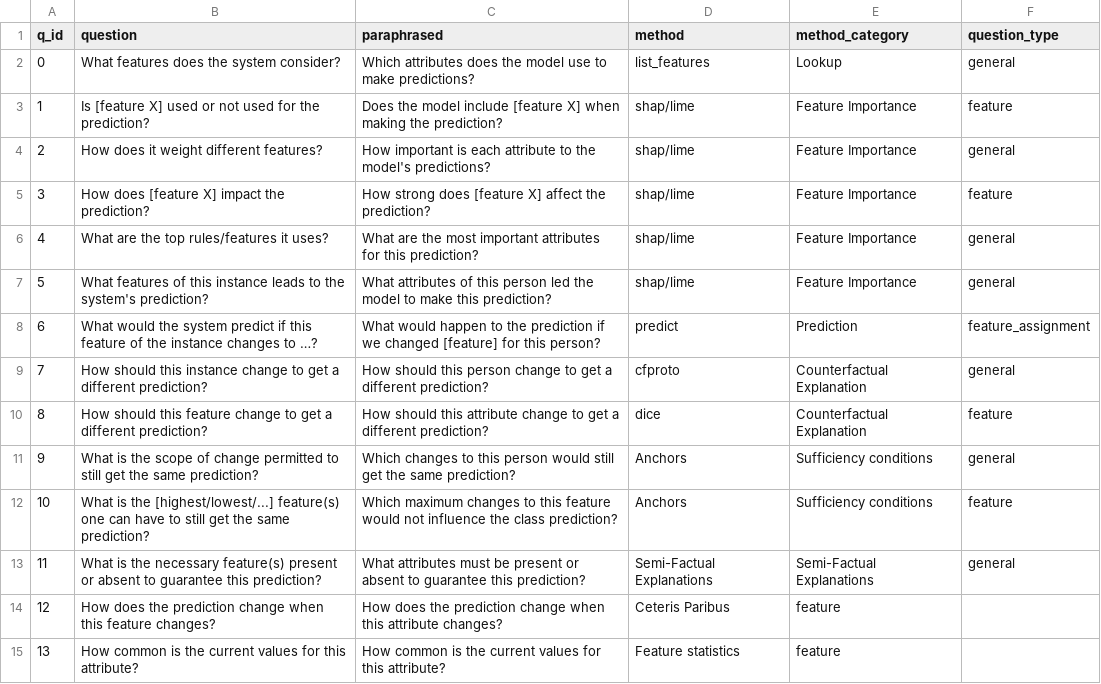
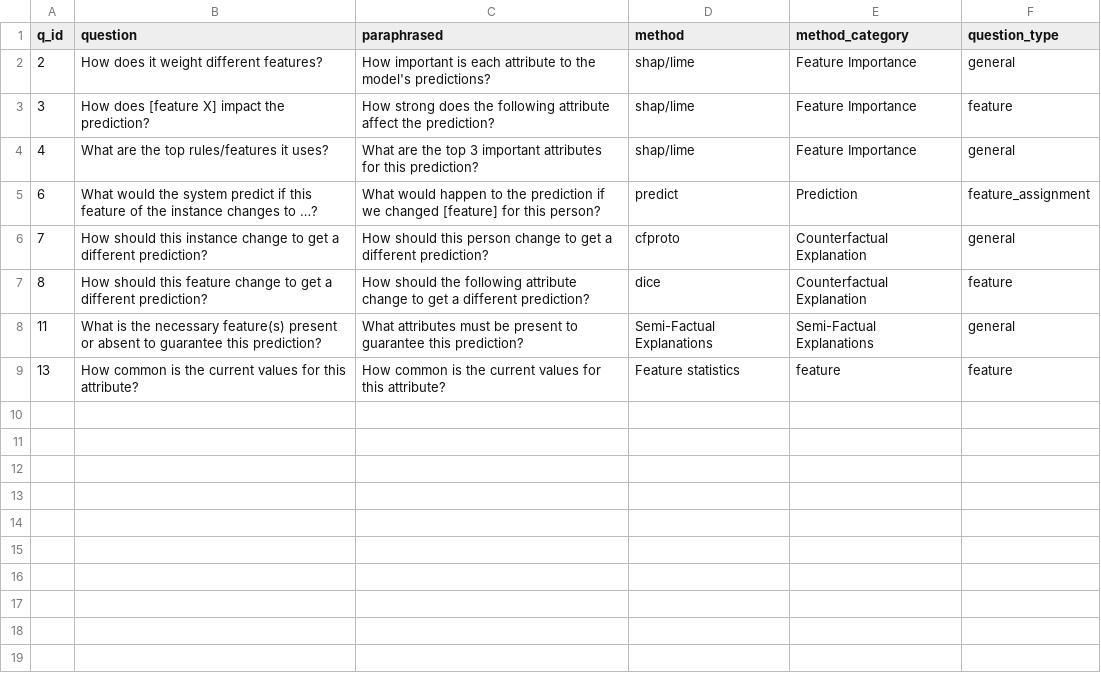
Before and after one commit to dimitrymindlin/Dialogue-XAI-APP, a CSV file: data/question_bank.csv, drawn as a sheet.

Commit message:
Changed possible questions in question bank.

```diff
--- a/data/question_bank.csv
+++ b/data/question_bank.csv
@@ -1,15 +1,9 @@
 q_id;question;paraphrased;method;method_category;question_type
-0;What features does the system consider?;Which attributes does the model use to make predictions?;list_features;Lookup;general
-1;Is [feature X] used or not used for the prediction?;Does the model include [feature X] when making the prediction?;shap/lime;Feature Importance;feature
 2;How does it weight different features?;How important is each attribute to the model's predictions?;shap/lime;Feature Importance;general
-3;How does [feature X] impact the prediction?;How strong does [feature X] affect the prediction?;shap/lime;Feature Importance;feature
-4;What are the top rules/features it uses?;What are the most important attributes for this prediction?;shap/lime;Feature Importance;general
-5;What features of this instance leads to the system's prediction?;What attributes of this person led the model to make this prediction?;shap/lime;Feature Importance;general
+3;How does [feature X] impact the prediction?;How strong does the following attribute affect the prediction?;shap/lime;Feature Importance;feature
+4;What are the top rules/features it uses?;What are the top 3 important attributes for this prediction?;shap/lime;Feature Importance;general
 6;What would the system predict if this feature of the instance changes to …?;What would happen to the prediction if we changed [feature] for this person?;predict;Prediction;feature_assignment
 7;How should this instance change to get a different prediction?;How should this person change to get a different prediction?;cfproto;Counterfactual Explanation;general
-8;How should this feature change to get a different prediction?;How should this attribute change to get a different prediction?;dice;Counterfactual Explanation;feature
-9;What is the scope of change permitted to still get the same prediction?;Which changes to this person would still get the same prediction?;Anchors;Sufficiency conditions;general
-10;What is the [highest/lowest/...] feature(s) one can have to still get the same prediction?;Which maximum changes to this feature would not influence the class prediction?;Anchors;Sufficiency conditions;feature
-11;What is the necessary feature(s) present or absent to guarantee this prediction?;What attributes must be present or absent to guarantee this prediction?;Semi-Factual Explanations;Semi-Factual Explanations;general
-12;How does the prediction change when this feature changes?;How does the prediction change when this attribute changes?;Ceteris Paribus;feature
-13;How common is the current values for this attribute?;How common is the current values for this attribute?;Feature statistics; feature
+8;How should this feature change to get a different prediction?;How should the following attribute change to get a different prediction?;dice;Counterfactual Explanation;feature
+11;What is the necessary feature(s) present or absent to guarantee this prediction?;What attributes must be present to guarantee this prediction?;Semi-Factual Explanations;Semi-Factual Explanations;general
+13;How common is the current values for this attribute?;How common is the current values for this attribute?;Feature statistics; feature;feature
```
